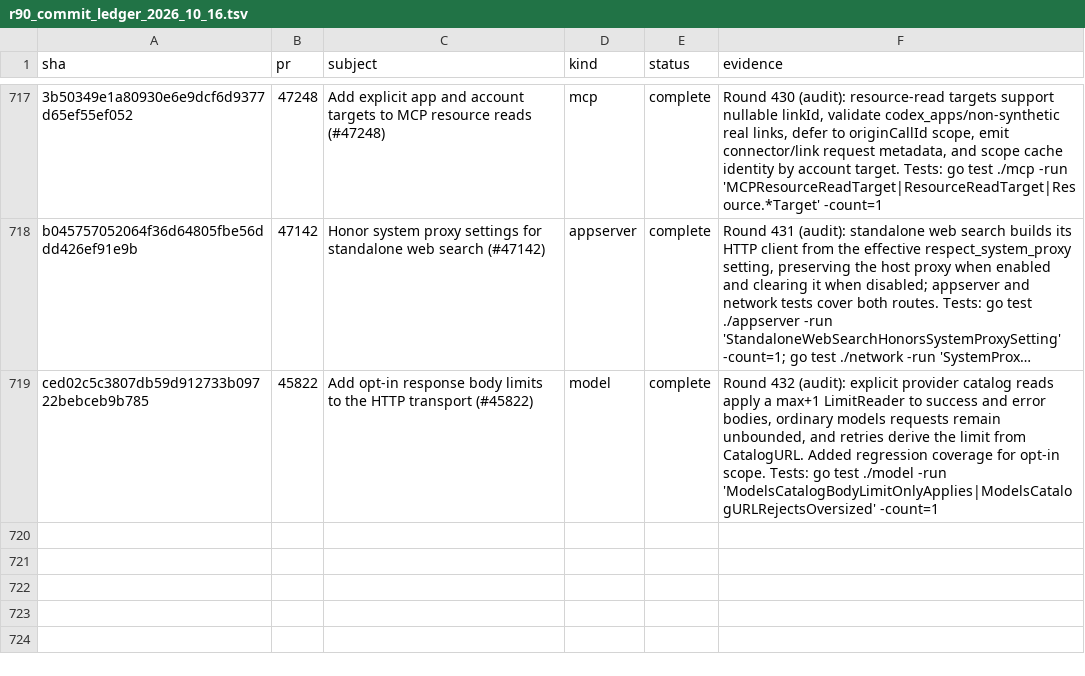
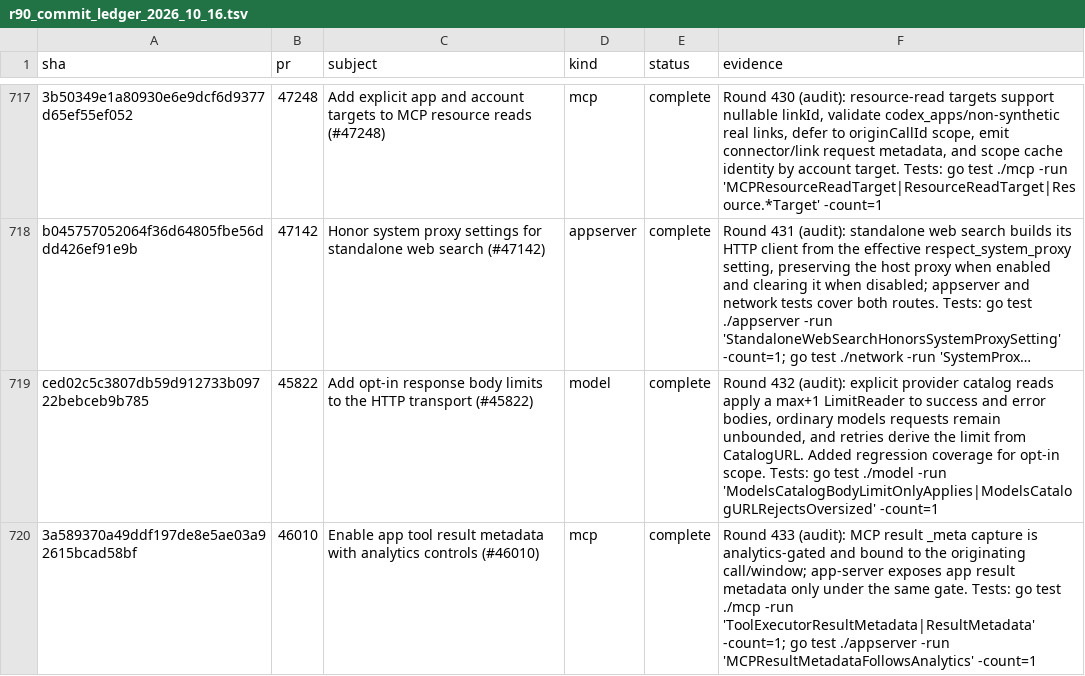
Before and after one commit to jacks001314/codex_go, a TSV file: update/r90_commit_ledger_2026_10_16.tsv, drawn as a sheet; only a part is shown, gaps mark what is left out; long unchanged cells end in …; the diff names each change by its address in the sheet, - before the commit and + after, or states it on an @@ line.

Commit message:
Audit app tool result metadata

```diff
--- a/update/r90_commit_ledger_2026_10_16.tsv
+++ b/update/r90_commit_ledger_2026_10_16.tsv
+row 720: 3a589370a49ddf197de8e5ae03a92615bcad58bf | 46010 | Enable app tool result metadata with analytics controls (#46010) | mcp | complete | Round 433 (audit): MCP result _meta capture is analytics-gated and bound to the originating call/window; app-server exposes app result metadata only under the same gate. Tests: go test ./mcp -run 'ToolExecutorResultMetadata|ResultMetadata' -count=1; go test ./appserver -run 'MCPResultMetadataFollowsAnalytics' -count=1
```
Also changed, not shown: 3 other files.
